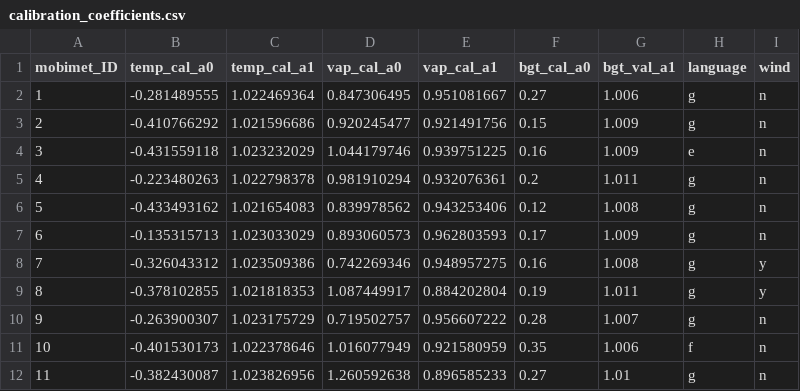
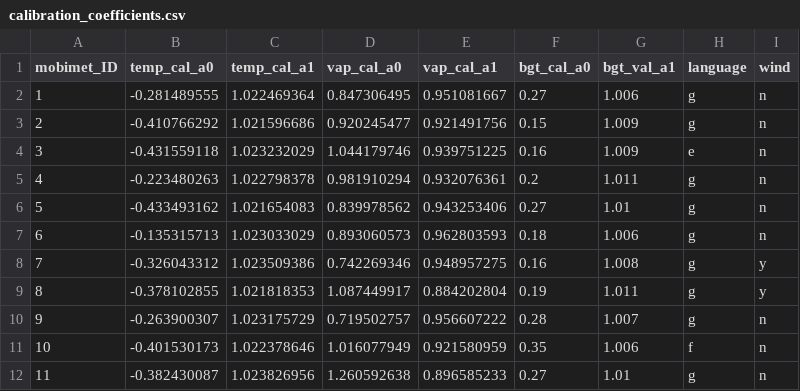
Before and after one commit to markus1203/MoBiMet_update, a CSV file: calibration_coefficients.csv, drawn as a sheet; only a part is shown.

Commit message:
Update calibration_coefficients.csv

```diff
--- a/calibration_coefficients.csv
+++ b/calibration_coefficients.csv
@@ -5,4 +5,4 @@ mobimet_ID, temp_cal_a0, temp_cal_a1, vap_cal_a0, vap_cal_a1, bgt_cal_a0, bgt_va
 4,-0.223480263,1.022798378,0.981910294,0.932076361,0.2,1.011,g,n,
-5,-0.433493162,1.021654083,0.839978562,0.943253406,0.12,1.008,g,n,
-6,-0.135315713,1.023033029,0.893060573,0.962803593,0.17,1.009,g,n,
+5,-0.433493162,1.021654083,0.839978562,0.943253406,0.27,1.01,g,n,
+6,-0.135315713,1.023033029,0.893060573,0.962803593,0.18,1.006,g,n,
 7,-0.326043312,1.023509386,0.742269346,0.948957275,0.16,1.008,g,y,
```
